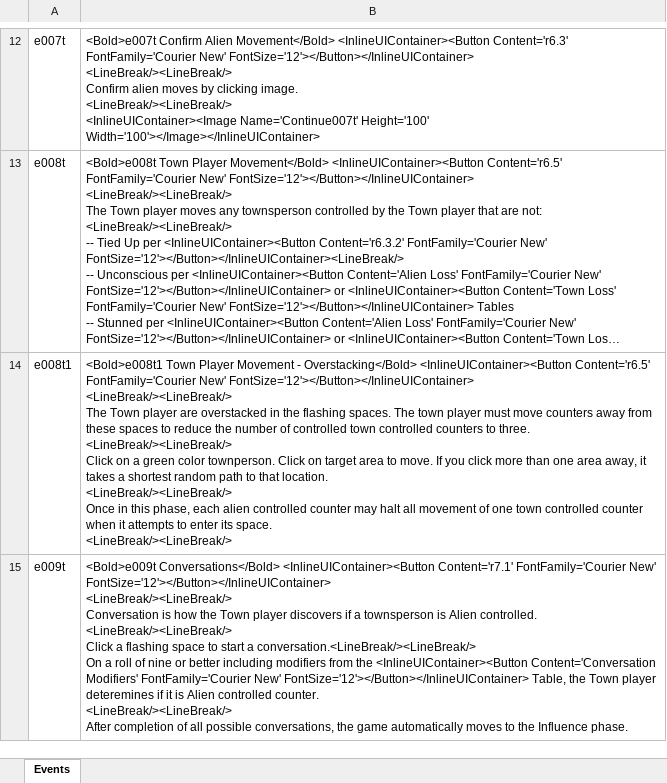
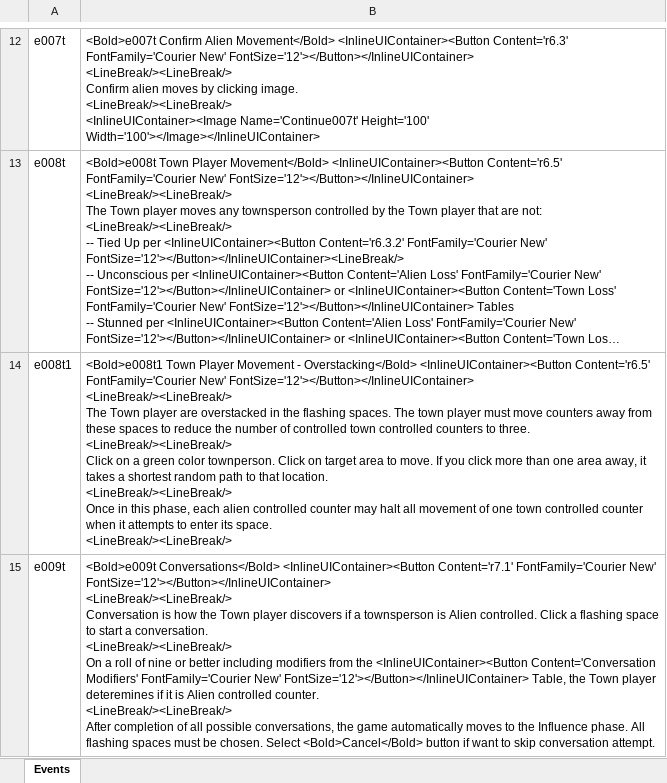
Before and after one commit to happysulla/TheyveInvadedPleasantville, an Excel workbook: DesignDocs/Events.xlsx, sheet Events, drawn as a sheet; only a part is shown, gaps mark what is left out; long unchanged cells end in …; values as stored, in another font and other column widths than the file's, no borders; ↵ is a line break in a cell; the diff covers the shown part only; the diff names each change by its address in the sheet, - before the commit and + after, or states it on an @@ line.

Commit message:
fixed up rules and events

```diff
--- a/DesignDocs/Events.xlsx (sheet Events)
+++ b/DesignDocs/Events.xlsx (sheet Events)
-B15: …Alien controlled. ↵ <LineBreak/><LineBreak/> ↵ Click a flashing space to start a conversation.<LineBreak/><LineBreak/> ↵ On a roll of nine or better including modifiers from the <InlineUIContainer><Button Content='Conversation Modifiers' FontFamily='Courier New' FontSize='12'></Button></InlineUIContainer> Table, the Town player deteremines if it is Alien controlled counter. ↵ <LineBreak/><LineBreak/> ↵ After completion of all possible conversations, the game automatically moves to the Influence phase.
+B15: …Alien controlled. Click a flashing space to start a conversation. ↵ <LineBreak/><LineBreak/> ↵ On a roll of nine or better including modifiers from the <InlineUIContainer><Button Content='Conversation Modifiers' FontFamily='Courier New' FontSize='12'></Button></InlineUIContainer> Table, the Town player deteremines if it is Alien controlled counter. ↵ <LineBreak/><LineBreak/> ↵ After completion of all possible conversations, the game automatically moves to the Influence phase. All flashing spaces must be chosen. Select <Bold>Cancel</Bold> button if want to skip conversation attempt.
```
Also changed, not shown: 2 edited cells elsewhere in this sheet, DesignDocs/Rules.xlsx, 10 other files.
